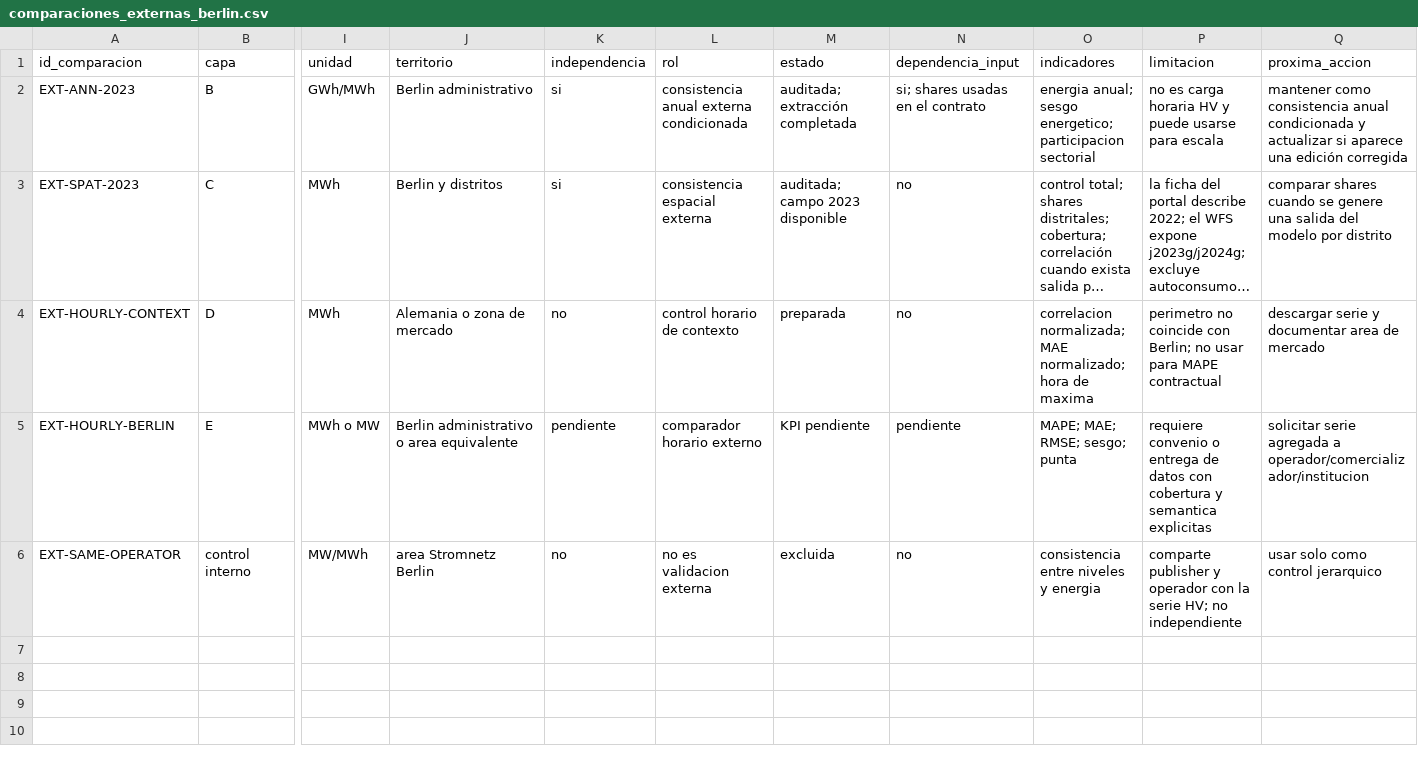
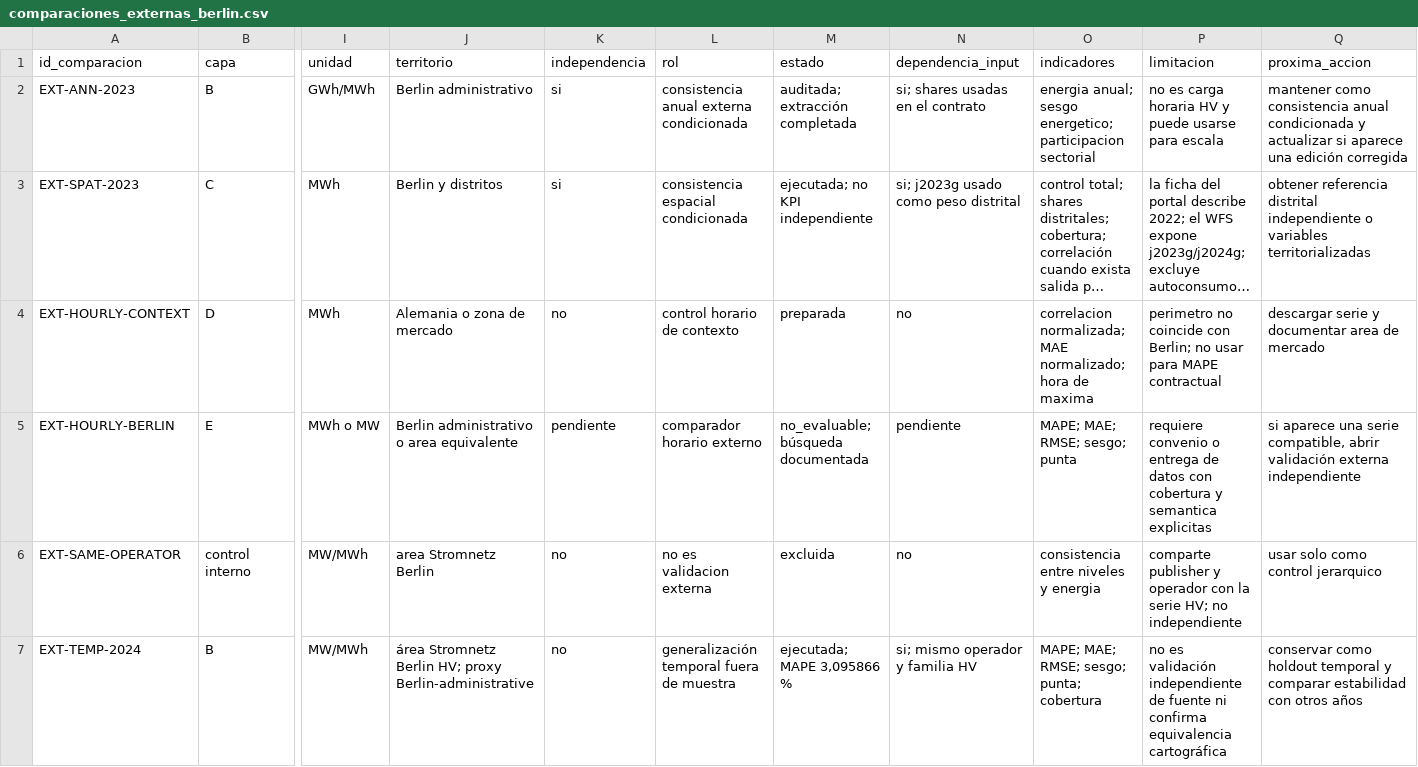
Before and after one commit to FCR-CSET-Merlin/MERLIN_EDM_Alemania, a CSV file: corfo-report/validation/sources/comparaciones_externas_berlin.csv, drawn as a sheet; only a part is shown, gaps mark what is left out; long unchanged cells end in …; rows hold the shown columns only; the diff names each change by its address in the sheet, - before the commit and + after, or states it on an @@ line.

```diff
--- a/corfo-report/validation/sources/comparaciones_externas_berlin.csv
+++ b/corfo-report/validation/sources/comparaciones_externas_berlin.csv
-L3 (rol): consistencia espacial externa
+L3 (rol): consistencia espacial condicionada
-M3 (estado): auditada; campo 2023 disponible
+M3 (estado): ejecutada; no KPI independiente
-N3 (dependencia_input): no
+N3 (dependencia_input): si; j2023g usado como peso distrital
-Q3 (proxima_accion): comparar shares cuando se genere una salida del modelo por distrito
+Q3 (proxima_accion): obtener referencia distrital independiente o variables territorializadas
-M5 (estado): KPI pendiente
+M5 (estado): no_evaluable; búsqueda documentada
-Q5 (proxima_accion): solicitar serie agregada a operador/comercializador/institucion
+Q5 (proxima_accion): si aparece una serie compatible, abrir validación externa independiente
+row 7: EXT-TEMP-2024 | B | MW/MWh | área Stromnetz Berlin HV; proxy Berlin-administrative | no | generalización temporal fuera de muestra | ejecutada; MAPE 3,095866 % | si; mismo operador y familia HV | MAPE; MAE; RMSE; sesgo; punta; cobertura | no es validación independiente de fuente ni confirma equivalencia cartográfica | conservar como holdout temporal y comparar estabilidad con otros años
```
Also changed, not shown: corfo-report/validation/berlin/comparaciones_externas_2023.csv, corfo-report/validation/berlin/kpi_validation.csv, 14 other files.
